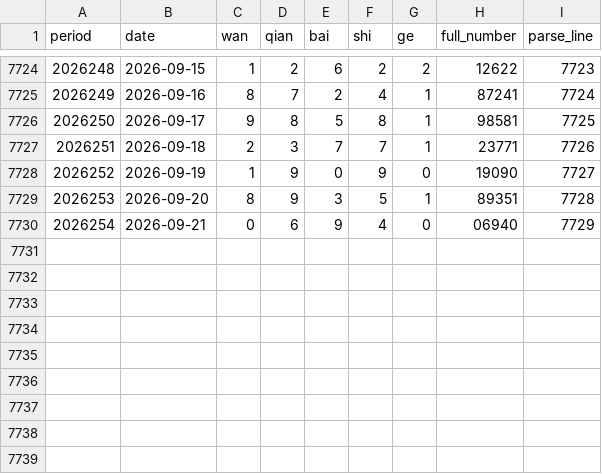
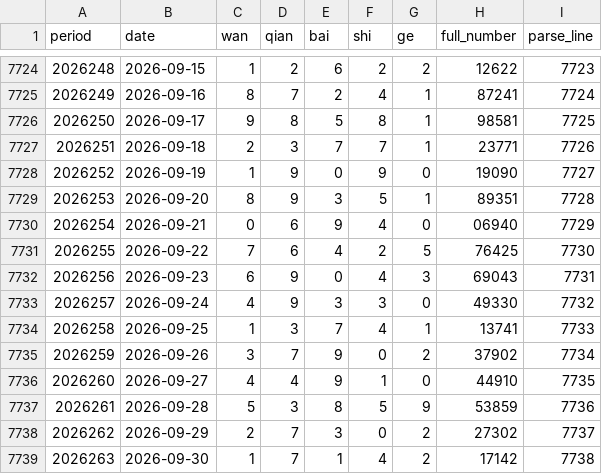
Before and after one commit to Luohan-ping88/luohan-code, a CSV file: PL5/data/processed/pl5_processed.csv, drawn as a sheet; only a part is shown, gaps mark what is left out.

Commit message:
auto: 日循环任务数据更新 2026-09-30 (生产模式完整运行)
- pl5_processed.csv: 更新至2026263期 (7738条)
- pl5_history.txt: 同步最新开奖数据

```diff
--- a/PL5/data/processed/pl5_processed.csv
+++ b/PL5/data/processed/pl5_processed.csv
@@ -7730 +7730,10 @@ period,date,wan,qian,bai,shi,ge,full_number,parse_line
 2026254,2026-09-21,0,6,9,4,0,06940,7729
+2026255,2026-09-22,7,6,4,2,5,76425,7730
+2026256,2026-09-23,6,9,0,4,3,69043,7731
+2026257,2026-09-24,4,9,3,3,0,49330,7732
+2026258,2026-09-25,1,3,7,4,1,13741,7733
+2026259,2026-09-26,3,7,9,0,2,37902,7734
+2026260,2026-09-27,4,4,9,1,0,44910,7735
+2026261,2026-09-28,5,3,8,5,9,53859,7736
+2026262,2026-09-29,2,7,3,0,2,27302,7737
+2026263,2026-09-30,1,7,1,4,2,17142,7738
```
Also changed, not shown: 1 other file.
